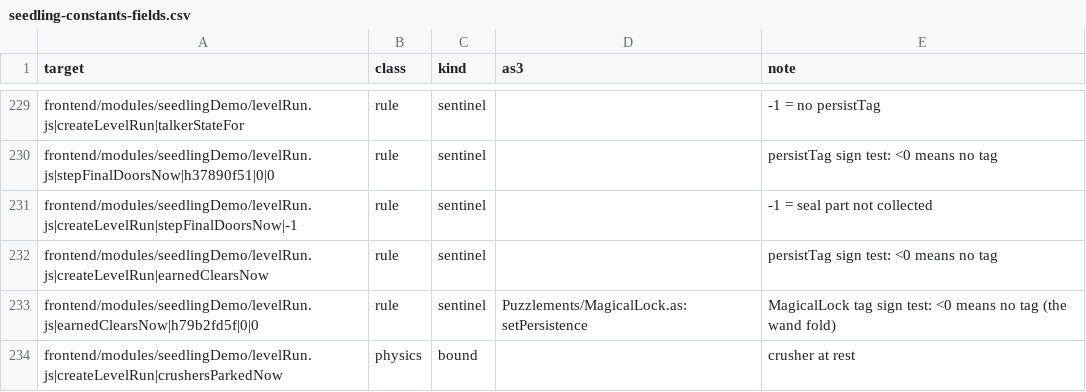
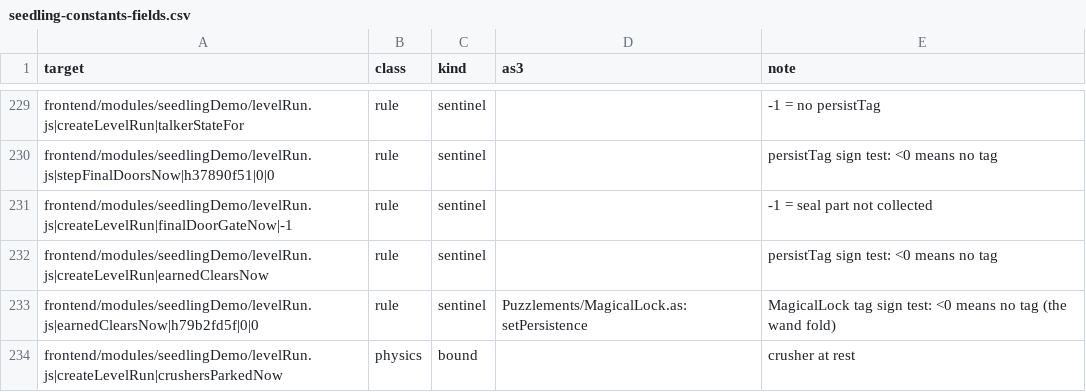
Before and after one commit to PeerInfinity/Archipelago-CC, a CSV file: scripts/procgen/seedling-constants-fields.csv, drawn as a sheet; only a part is shown, gaps mark what is left out.

```diff
--- a/scripts/procgen/seedling-constants-fields.csv
+++ b/scripts/procgen/seedling-constants-fields.csv
@@ -230,3 +230,3 @@ frontend/modules/seedlingDemo/levelRun.js|createLevelRun|talkerStateFor,rule,sen
 frontend/modules/seedlingDemo/levelRun.js|stepFinalDoorsNow|h37890f51|0|0,rule,sentinel,,persistTag sign test: <0 means no tag
-frontend/modules/seedlingDemo/levelRun.js|createLevelRun|stepFinalDoorsNow|-1,rule,sentinel,,-1 = seal part not collected
+frontend/modules/seedlingDemo/levelRun.js|createLevelRun|finalDoorGateNow|-1,rule,sentinel,,-1 = seal part not collected
 frontend/modules/seedlingDemo/levelRun.js|createLevelRun|earnedClearsNow,rule,sentinel,,persistTag sign test: <0 means no tag
```
Also changed, not shown: 17 other files.
